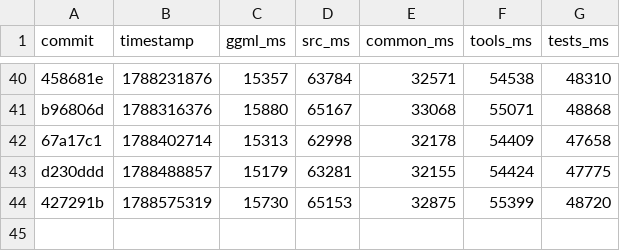
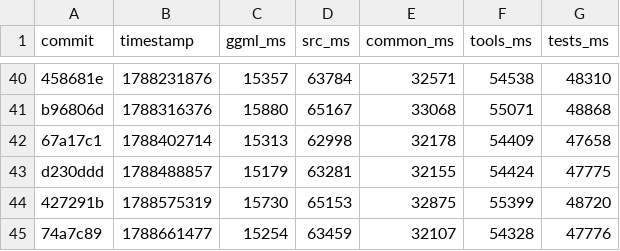
Before and after one commit to ggml-org/llama.cpp-dev, a CSV file: compile-times.csv, drawn as a sheet; only a part is shown, gaps mark what is left out; the diff names each change by its address in the sheet, - before the commit and + after, or states it on an @@ line.

```diff
--- a/compile-times.csv
+++ b/compile-times.csv
+row 45: 74a7c89 | 1788661477 | 15254 | 63459 | 32107 | 54328 | 47776
```
Also changed, not shown: 2 other files.
